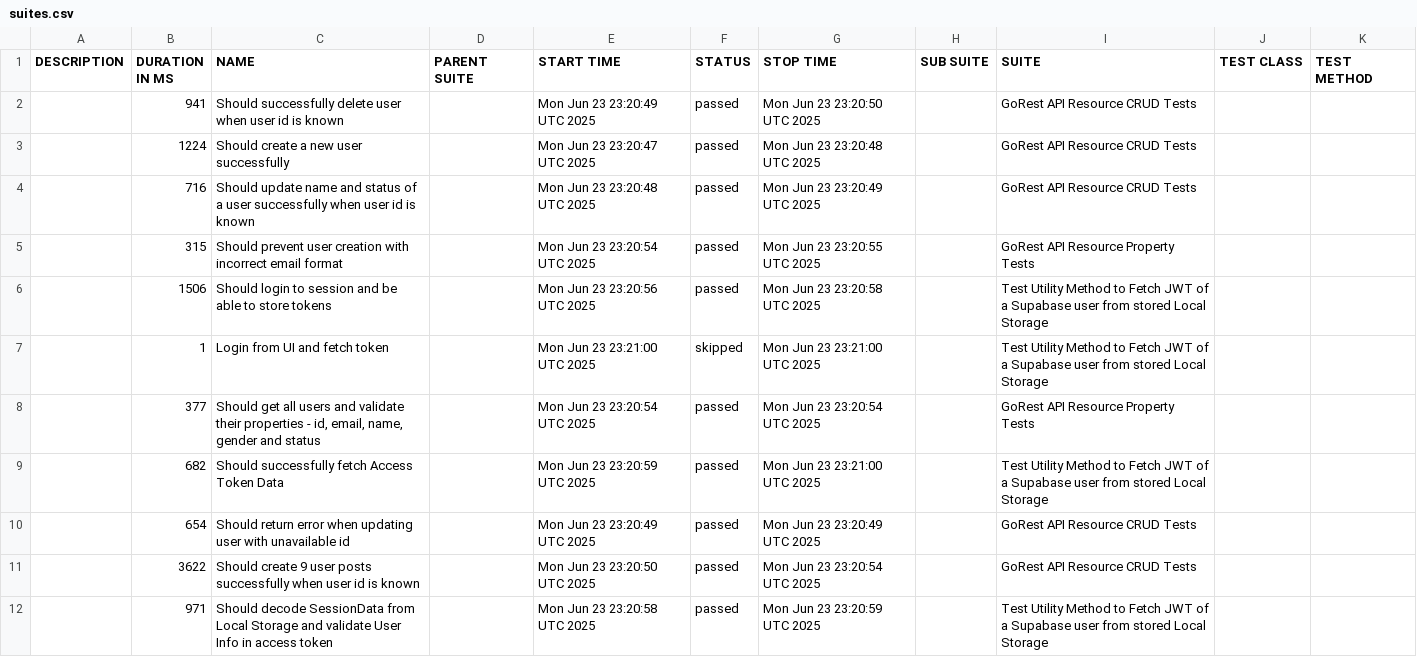
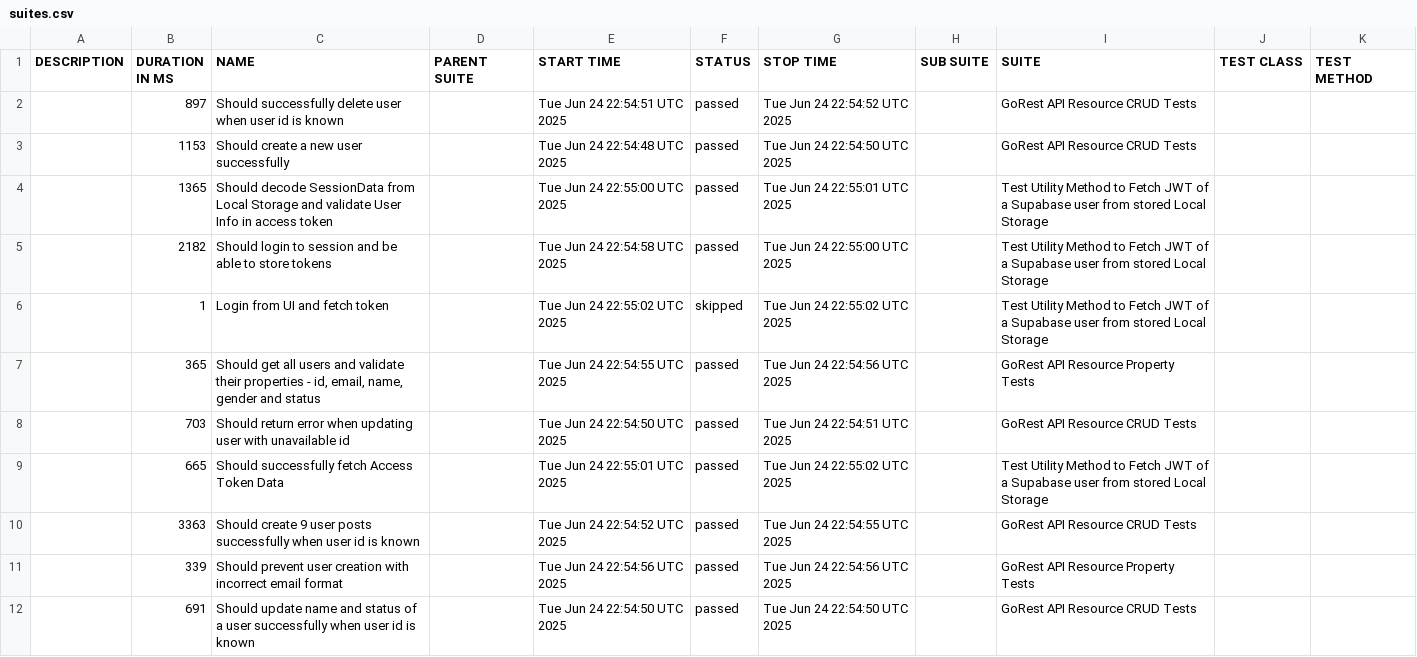
Before and after one commit to chandreyee729/cypress_cucumber_tests_and_utilities, a CSV file: integration_report/data/suites.csv, drawn as a sheet.

```diff
--- a/integration_report/data/suites.csv
+++ b/integration_report/data/suites.csv
@@ -1,12 +1,12 @@
 "DESCRIPTION","DURATION IN MS","NAME","PARENT SUITE","START TIME","STATUS","STOP TIME","SUB SUITE","SUITE","TEST CLASS","TEST METHOD"
-"","941","Should successfully delete user when user id is known","","Mon Jun 23 23:20:49 UTC 2025","passed","Mon Jun 23 23:20:50 UTC 2025","","GoRest API Resource CRUD Tests","",""
-"","1224","Should create a new user successfully","","Mon Jun 23 23:20:47 UTC 2025","passed","Mon Jun 23 23:20:48 UTC 2025","","GoRest API Resource CRUD Tests","",""
-"","716","Should update name and status of a user successfully when user id is known","","Mon Jun 23 23:20:48 UTC 2025","passed","Mon Jun 23 23:20:49 UTC 2025","","GoRest API Resource CRUD Tests","",""
-"","315","Should prevent user creation with incorrect email format","","Mon Jun 23 23:20:54 UTC 2025","passed","Mon Jun 23 23:20:55 UTC 2025","","GoRest API Resource Property Tests","",""
-"","1506","Should login to session and be able to store tokens","","Mon Jun 23 23:20:56 UTC 2025","passed","Mon Jun 23 23:20:58 UTC 2025","","Test Utility Method to Fetch JWT of a Supabase user from stored Local Storage ","",""
-"","1","Login from UI and fetch token","","Mon Jun 23 23:21:00 UTC 2025","skipped","Mon Jun 23 23:21:00 UTC 2025","","Test Utility Method to Fetch JWT of a Supabase user from stored Local Storage ","",""
-"","377","Should get all users and validate their properties - id, email, name, gender and status","","Mon Jun 23 23:20:54 UTC 2025","passed","Mon Jun 23 23:20:54 UTC 2025","","GoRest API Resource Property Tests","",""
-"","682","Should successfully fetch Access Token Data","","Mon Jun 23 23:20:59 UTC 2025","passed","Mon Jun 23 23:21:00 UTC 2025","","Test Utility Method to Fetch JWT of a Supabase user from stored Local Storage ","",""
-"","654","Should return error when updating user with unavailable id","","Mon Jun 23 23:20:49 UTC 2025","passed","Mon Jun 23 23:20:49 UTC 2025","","GoRest API Resource CRUD Tests","",""
-"","3622","Should create 9 user posts successfully when user id is known","","Mon Jun 23 23:20:50 UTC 2025","passed","Mon Jun 23 23:20:54 UTC 2025","","GoRest API Resource CRUD Tests","",""
-"","971","Should decode SessionData from Local Storage and validate User Info in access token","","Mon Jun 23 23:20:58 UTC 2025","passed","Mon Jun 23 23:20:59 UTC 2025","","Test Utility Method to Fetch JWT of a Supabase user from stored Local Storage ","",""
+"","897","Should successfully delete user when user id is known","","Tue Jun 24 22:54:51 UTC 2025","passed","Tue Jun 24 22:54:52 UTC 2025","","GoRest API Resource CRUD Tests","",""
+"","1153","Should create a new user successfully","","Tue Jun 24 22:54:48 UTC 2025","passed","Tue Jun 24 22:54:50 UTC 2025","","GoRest API Resource CRUD Tests","",""
+"","1365","Should decode SessionData from Local Storage and validate User Info in access token","","Tue Jun 24 22:55:00 UTC 2025","passed","Tue Jun 24 22:55:01 UTC 2025","","Test Utility Method to Fetch JWT of a Supabase user from stored Local Storage ","",""
+"","2182","Should login to session and be able to store tokens","","Tue Jun 24 22:54:58 UTC 2025","passed","Tue Jun 24 22:55:00 UTC 2025","","Test Utility Method to Fetch JWT of a Supabase user from stored Local Storage ","",""
+"","1","Login from UI and fetch token","","Tue Jun 24 22:55:02 UTC 2025","skipped","Tue Jun 24 22:55:02 UTC 2025","","Test Utility Method to Fetch JWT of a Supabase user from stored Local Storage ","",""
+"","365","Should get all users and validate their properties - id, email, name, gender and status","","Tue Jun 24 22:54:55 UTC 2025","passed","Tue Jun 24 22:54:56 UTC 2025","","GoRest API Resource Property Tests","",""
+"","703","Should return error when updating user with unavailable id","","Tue Jun 24 22:54:50 UTC 2025","passed","Tue Jun 24 22:54:51 UTC 2025","","GoRest API Resource CRUD Tests","",""
+"","665","Should successfully fetch Access Token Data","","Tue Jun 24 22:55:01 UTC 2025","passed","Tue Jun 24 22:55:02 UTC 2025","","Test Utility Method to Fetch JWT of a Supabase user from stored Local Storage ","",""
+"","3363","Should create 9 user posts successfully when user id is known","","Tue Jun 24 22:54:52 UTC 2025","passed","Tue Jun 24 22:54:55 UTC 2025","","GoRest API Resource CRUD Tests","",""
+"","339","Should prevent user creation with incorrect email format","","Tue Jun 24 22:54:56 UTC 2025","passed","Tue Jun 24 22:54:56 UTC 2025","","GoRest API Resource Property Tests","",""
+"","691","Should update name and status of a user successfully when user id is known","","Tue Jun 24 22:54:50 UTC 2025","passed","Tue Jun 24 22:54:50 UTC 2025","","GoRest API Resource CRUD Tests","",""
```
Also changed, not shown: 43 other files.
